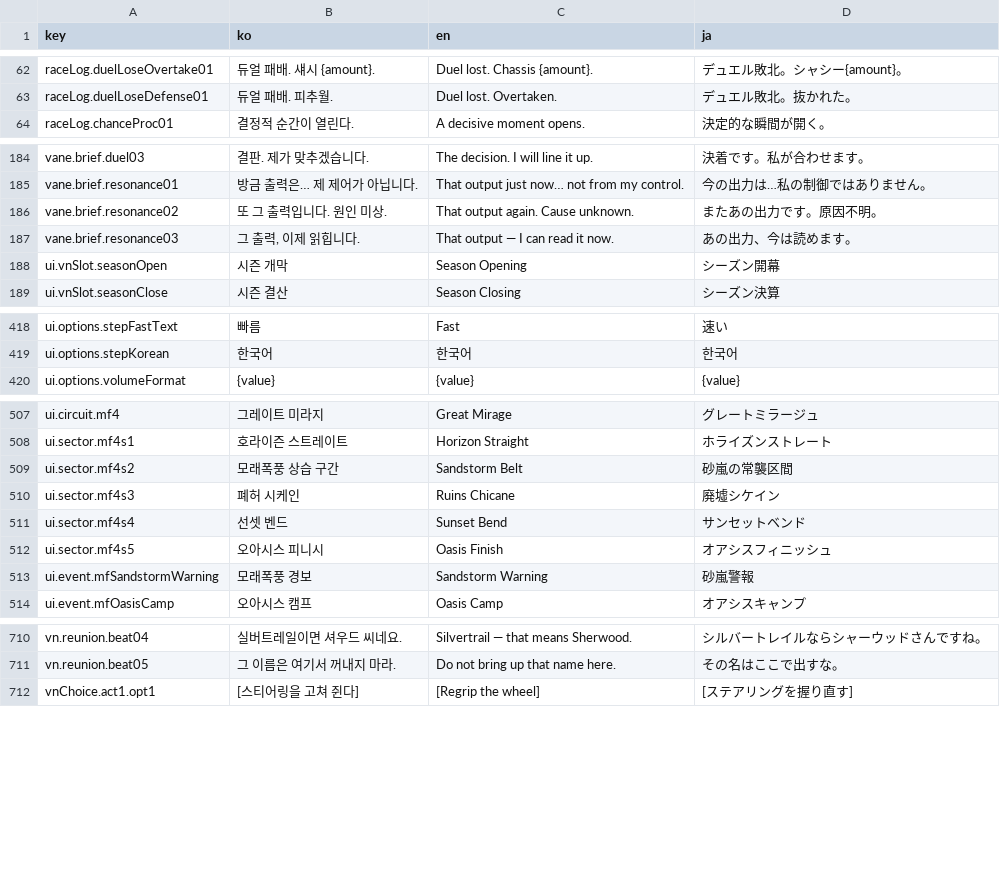
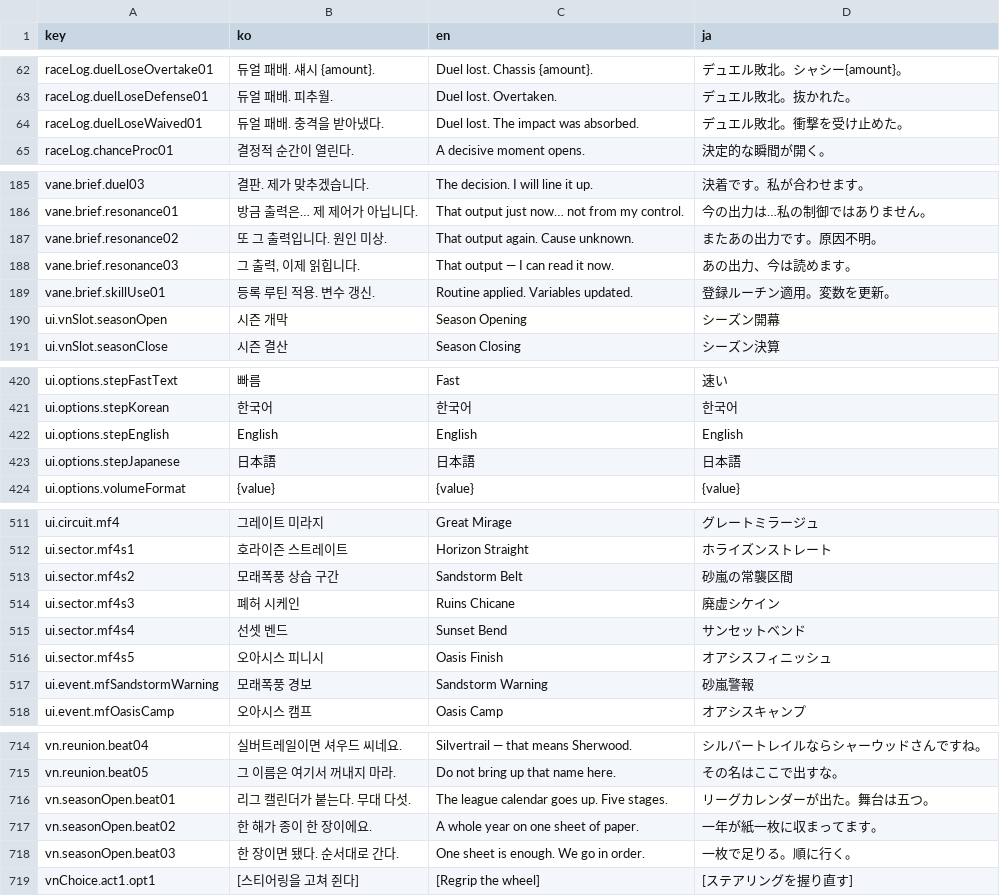
Before and after one commit to wormdriveworks/formula-pulse, a CSV file: godot/data/strings/strings.csv, drawn as a sheet; only a part is shown, gaps mark what is left out; the diff covers the shown part only.

```diff
--- a/godot/data/strings/strings.csv
+++ b/godot/data/strings/strings.csv
@@ -63,2 +63,3 @@ raceLog.duelLoseOvertake01,듀얼 패배. 섀시 {amount}.,Duel lost. Chassis {a
 raceLog.duelLoseDefense01,듀얼 패배. 피추월.,Duel lost. Overtaken.,デュエル敗北。抜かれた。
+raceLog.duelLoseWaived01,듀얼 패배. 충격을 받아냈다.,Duel lost. The impact was absorbed.,デュエル敗北。衝撃を受け止めた。
 raceLog.chanceProc01,결정적 순간이 열린다.,A decisive moment opens.,決定的な瞬間が開く。
@@ -187,2 +188,3 @@ vane.brief.resonance02,또 그 출력입니다. 원인 미상.,That output again
 vane.brief.resonance03,"그 출력, 이제 읽힙니다.",That output — I can read it now.,あの出力、今は読めます。
+vane.brief.skillUse01,등록 루틴 적용. 변수 갱신.,Routine applied. Variables updated.,登録ルーチン適用。変数を更新。
 ui.vnSlot.seasonOpen,시즌 개막,Season Opening,シーズン開幕
@@ -422,2 +424,4 @@ ui.options.stepFastText,빠름,Fast,速い
 ui.options.stepKorean,한국어,한국어,한국어
+ui.options.stepEnglish,English,English,English
+ui.options.stepJapanese,日本語,日本語,日本語
 ui.options.volumeFormat,{value},{value},{value}
@@ -512,3 +516,3 @@ ui.sector.mf4s1,호라이즌 스트레이트,Horizon Straight,ホライズンス
 ui.sector.mf4s2,모래폭풍 상습 구간,Sandstorm Belt,砂嵐の常襲区間
-ui.sector.mf4s3,폐허 시케인,Ruins Chicane,廃墟シケイン
+ui.sector.mf4s3,폐허 시케인,Ruins Chicane,廃虚シケイン
 ui.sector.mf4s4,선셋 벤드,Sunset Bend,サンセットベンド
@@ -714,2 +718,5 @@ vn.reunion.beat04,실버트레일이면 셔우드 씨네요.,Silvertrail — tha
 vn.reunion.beat05,그 이름은 여기서 꺼내지 마라.,Do not bring up that name here.,その名はここで出すな。
+vn.seasonOpen.beat01,리그 캘린더가 붙는다. 무대 다섯.,The league calendar goes up. Five stages.,リーグカレンダーが出た。舞台は五つ。
+vn.seasonOpen.beat02,한 해가 종이 한 장이에요.,A whole year on one sheet of paper.,一年が紙一枚に収まってます。
+vn.seasonOpen.beat03,한 장이면 됐다. 순서대로 간다.,One sheet is enough. We go in order.,一枚で足りる。順に行く。
 vnChoice.act1.opt1,[스티어링을 고쳐 쥔다],[Regrip the wheel],[ステアリングを握り直す]
```
Also changed, not shown: 2 edited cells elsewhere in this file, 2 other files.
